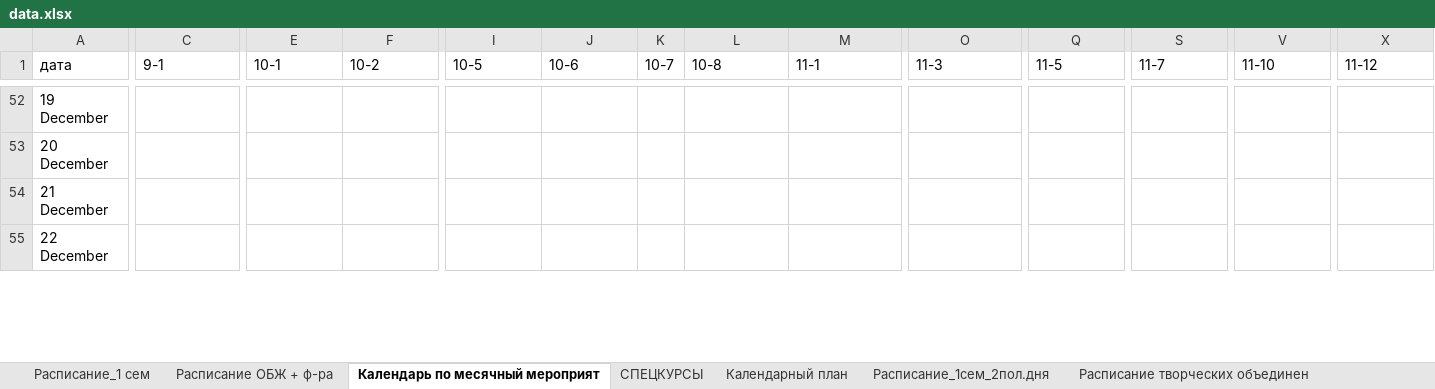
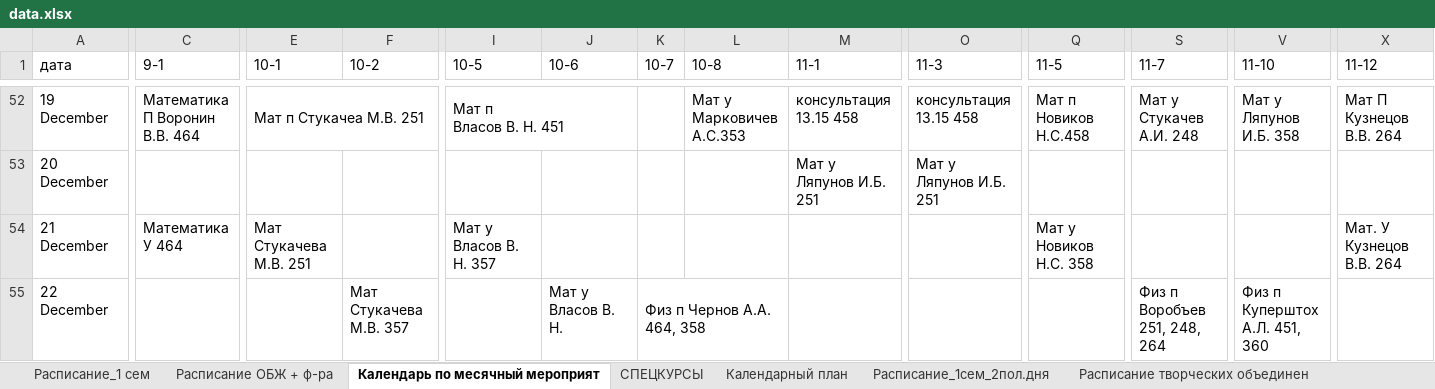
Before and after one commit to Banana-Boys-Company/SESC-NSU-schedule, an Excel workbook: data.xlsx, sheet Календарь по месячный мероприят, drawn as a sheet; only a part is shown, gaps mark what is left out; values as stored, in another font and other column widths than the file's, no cell formats; charts and pictures not drawn; ↵ is a line break in a cell; the diff covers the shown part only; the diff names each change by its address in the sheet, - before the commit and + after, or states it on an @@ line.

```diff
--- a/data.xlsx (sheet Календарь по месячный мероприят)
+++ b/data.xlsx (sheet Календарь по месячный мероприят)
-C52 (9-1): (empty)
+C52 (9-1): Математика П Воронин В.В. 464
+C52:D52 merged
-E52 (10-1): (empty)
+E52 (10-1): Мат п Стукачеа М.В. 251
+E52:F52 merged
-I52 (10-5): (empty)
+I52 (10-5): Мат п ↵ Власов В. Н. 451
+I52:J52 merged
-L52 (10-8): (empty)
+L52 (10-8): Мат у Марковичев А.С.353
-M52 (11-1): (empty)
+M52 (11-1): консультация 13.15 458
-O52 (11-3): (empty)
+O52 (11-3): консультация 13.15 458
-Q52 (11-5): (empty)
+Q52 (11-5): Мат п Новиков Н.С.458
+Q52:R52 merged
-S52 (11-7): (empty)
+S52 (11-7): Мат у ↵ Стукачев А.И. 248
-V52 (11-10): (empty)
+V52 (11-10): Мат у Ляпунов И.Б. 358
+V52:W52 merged
-X52 (11-12): (empty)
+X52 (11-12): Мат П Кузнецов В.В. 264
-M53 (11-1): (empty)
+M53 (11-1): Мат у Ляпунов И.Б. 251
-O53 (11-3): (empty)
+O53 (11-3): Мат у Ляпунов И.Б. 251
-C54 (9-1): (empty)
+C54 (9-1): Математика У 464
-E54 (10-1): (empty)
+E54 (10-1): Мат Стукачева М.В. 251
-I54 (10-5): (empty)
+I54 (10-5): Мат у Власов В. Н. 357
-Q54 (11-5): (empty)
+Q54 (11-5): Мат у Новиков Н.С. 358
-X54 (11-12): (empty)
+X54 (11-12): Мат. У Кузнецов В.В. 264
-F55 (10-2): (empty)
+F55 (10-2): Мат Стукачева М.В. 357
-J55 (10-6): (empty)
+J55 (10-6): Мат у Власов В. Н.
-K55 (10-7): (empty)
+K55 (10-7): Физ п Чернов А.А. 464, 358
+K55:L55 merged
-S55 (11-7): (empty)
+S55 (11-7): Физ п Воробъев 251, 248, 264
-V55 (11-10): (empty)
+V55 (11-10): Физ п ↵ Куперштох А.Л. 451, 360
+V55:W55 merged
```
Also changed, not shown: 65 edited cells and merged cells elsewhere in this sheet, sheet Расписание_1сем_2пол.дня, sheet СПЕЦКУРСЫ, sheet Расписание_1 сем, cell formats, 4 other files.
